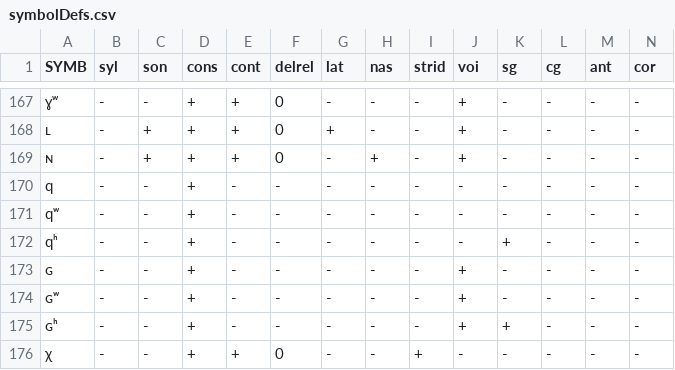
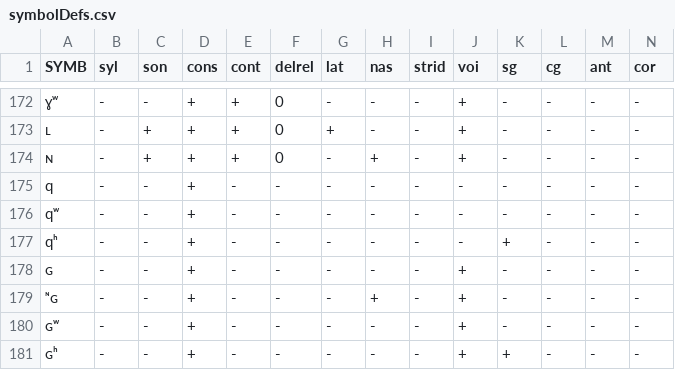
Before and after one commit to clmarr/DiaSim, a CSV file: symbolDefs.csv, drawn as a sheet; only a part is shown, gaps mark what is left out; the shorter side is filled out with more unchanged rows; rows hold the shown columns only; the diff covers the shown part only; the diff names each change by its address in the sheet, - before the commit and + after, or states it on an @@ line.

```diff
--- a/symbolDefs.csv
+++ b/symbolDefs.csv
+row 179: ᶰɢ | - | - | + | - | - | - | + | - | + | - | - | - | -
```
Also changed, not shown: 5 added rows elsewhere in this file.
